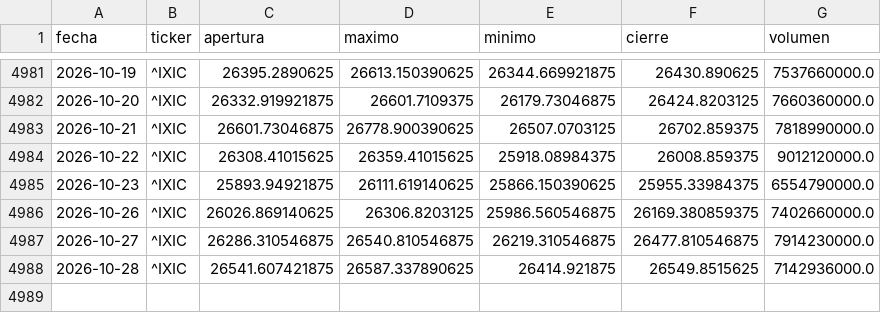
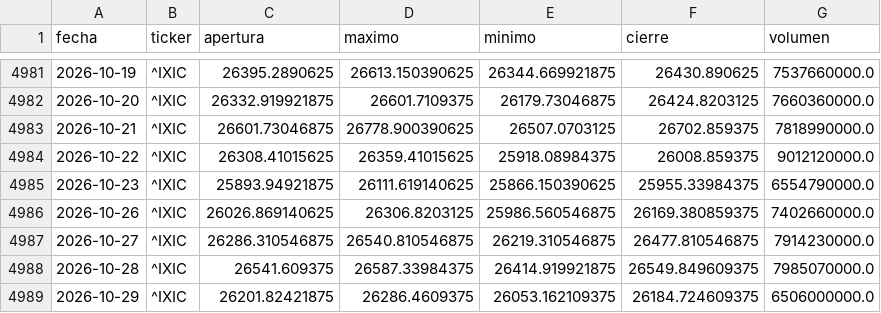
Before and after one commit to theosantacruz13-coder/Panel-bolsa-usa, a CSV file: datos/csv/IXIC_diario.csv, drawn as a sheet; only a part is shown, gaps mark what is left out.

```diff
--- a/datos/csv/IXIC_diario.csv
+++ b/datos/csv/IXIC_diario.csv
@@ -4987,2 +4987,3 @@ fecha,ticker,apertura,maximo,minimo,cierre,volumen
 2026-10-27,^IXIC,26286.310546875,26540.810546875,26219.310546875,26477.810546875,7914230000.0
-2026-10-28,^IXIC,26541.607421875,26587.337890625,26414.921875,26549.8515625,7142936000.0
+2026-10-28,^IXIC,26541.609375,26587.33984375,26414.919921875,26549.849609375,7985070000.0
+2026-10-29,^IXIC,26201.82421875,26286.4609375,26053.162109375,26184.724609375,6506000000.0
```
Also changed, not shown: datos/csv/DJI_diario.csv, datos/csv/GSPC_diario.csv, 18 other files.
